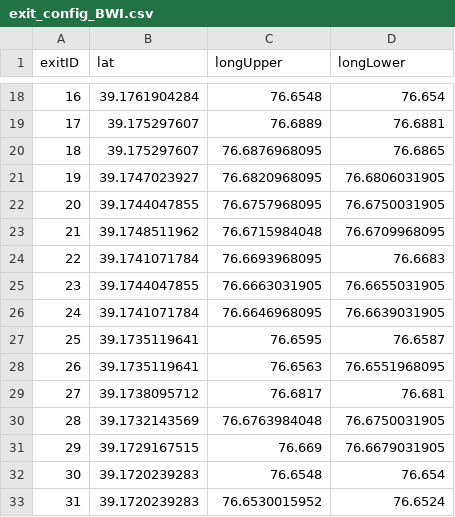
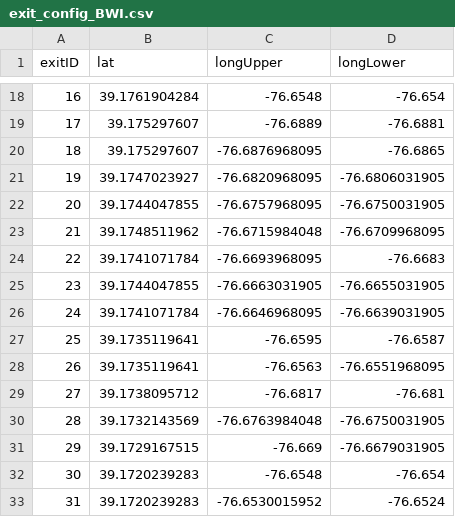
Before and after one commit to tejadaR/AREA, a CSV file: data/exit_config_BWI.csv, drawn as a sheet; only a part is shown, gaps mark what is left out; the diff covers the shown part only.

```diff
--- a/data/exit_config_BWI.csv
+++ b/data/exit_config_BWI.csv
@@ -18,16 +18,16 @@ exitID,lat,longUpper,longLower
-16,39.1761904284,76.6548,76.654
-17,39.175297607,76.6889,76.6881
-18,39.175297607,76.6876968095,76.6865
-19,39.1747023927,76.6820968095,76.6806031905
-20,39.1744047855,76.6757968095,76.6750031905
-21,39.1748511962,76.6715984048,76.6709968095
-22,39.1741071784,76.6693968095,76.6683
-23,39.1744047855,76.6663031905,76.6655031905
-24,39.1741071784,76.6646968095,76.6639031905
-25,39.1735119641,76.6595,76.6587
-26,39.1735119641,76.6563,76.6551968095
-27,39.1738095712,76.6817,76.681
-28,39.1732143569,76.6763984048,76.6750031905
-29,39.1729167515,76.669,76.6679031905
-30,39.1720239283,76.6548,76.654
-31,39.1720239283,76.6530015952,76.6524
+16,39.1761904284,-76.6548,-76.654
+17,39.175297607,-76.6889,-76.6881
+18,39.175297607,-76.6876968095,-76.6865
+19,39.1747023927,-76.6820968095,-76.6806031905
+20,39.1744047855,-76.6757968095,-76.6750031905
+21,39.1748511962,-76.6715984048,-76.6709968095
+22,39.1741071784,-76.6693968095,-76.6683
+23,39.1744047855,-76.6663031905,-76.6655031905
+24,39.1741071784,-76.6646968095,-76.6639031905
+25,39.1735119641,-76.6595,-76.6587
+26,39.1735119641,-76.6563,-76.6551968095
+27,39.1738095712,-76.6817,-76.681
+28,39.1732143569,-76.6763984048,-76.6750031905
+29,39.1729167515,-76.669,-76.6679031905
+30,39.1720239283,-76.6548,-76.654
+31,39.1720239283,-76.6530015952,-76.6524
```
Also changed, not shown: 42 edited cells elsewhere in this file, data/exit_config_ATL.csv, data/exit_config_DEN.csv, 12 other files.
